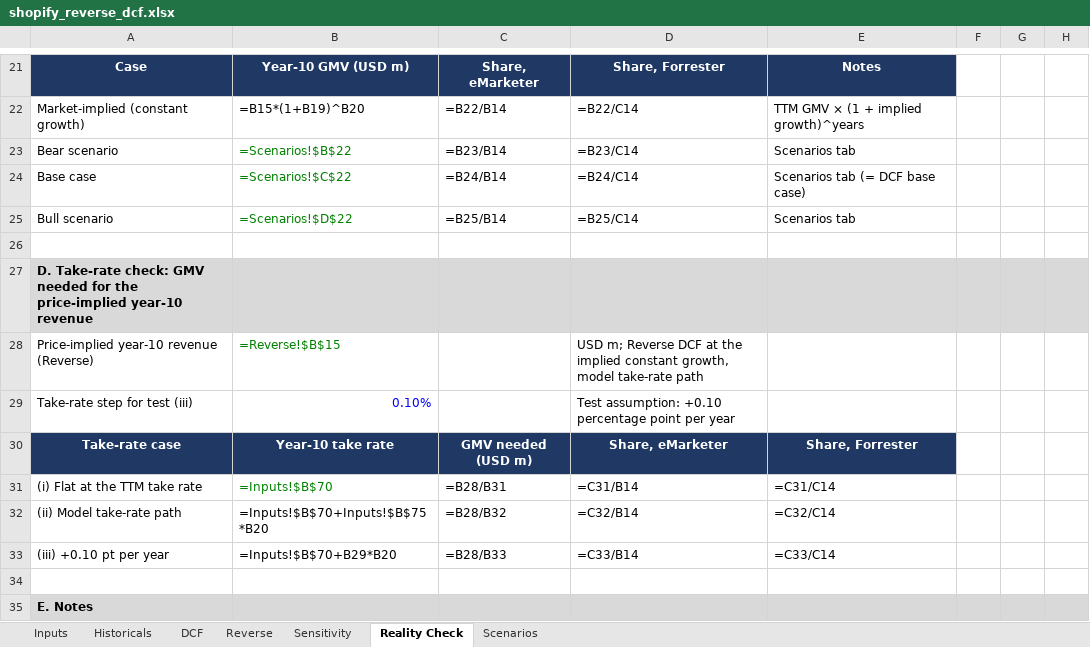
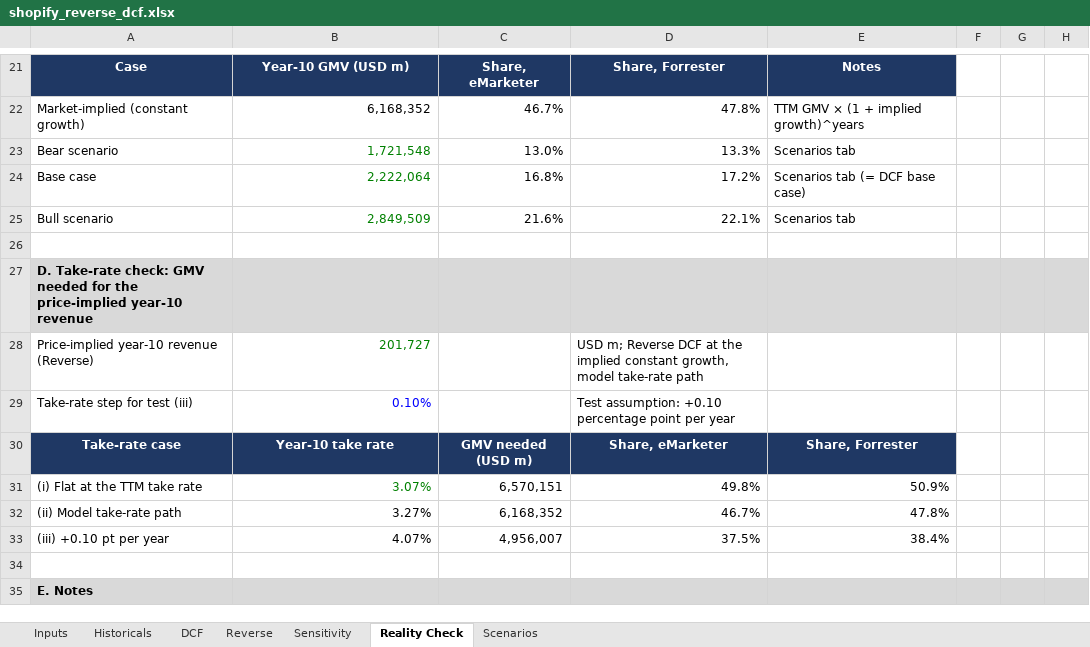
Before and after one commit to paulshyamala/shopify-reverse-dcf, an Excel workbook: model/shopify_reverse_dcf.xlsx, sheet Reality Check, drawn as a sheet; only a part is shown, gaps mark what is left out; values as stored, in another font and other column widths than the file's, no borders; formulas without a stored value are shown as written; charts and pictures not drawn; the diff covers the shown part only; the diff names each change by its address in the sheet, - before the commit and + after, or states it on an @@ line.

```diff
--- a/model/shopify_reverse_dcf.xlsx (sheet Reality Check)
+++ b/model/shopify_reverse_dcf.xlsx (sheet Reality Check)
-B22: =B15*(1+B19)^B20
+B22: 6,168,352
-C22: =B22/B14
+C22: 46.7%
-D22: =B22/C14
+D22: 47.8%
-B23: =Scenarios!$B$22
+B23: 1,721,548
-C23: =B23/B14
+C23: 13.0%
-D23: =B23/C14
+D23: 13.3%
-B24: =Scenarios!$C$22
+B24: 2,222,064
-C24: =B24/B14
+C24: 16.8%
-D24: =B24/C14
+D24: 17.2%
-B25: =Scenarios!$D$22
+B25: 2,849,509
-C25: =B25/B14
+C25: 21.6%
-D25: =B25/C14
+D25: 22.1%
-B28: =Reverse!$B$15
+B28: 201,727
-B31: =Inputs!$B$70
+B31: 3.07%
-C31: =B28/B31
+C31: 6,570,151
-D31: =C31/B14
+D31: 49.8%
-E31: =C31/C14
+E31: 50.9%
-B32: =Inputs!$B$70+Inputs!$B$75*B20
+B32: 3.27%
-C32: =B28/B32
+C32: 6,168,352
-D32: =C32/B14
+D32: 46.7%
-E32: =C32/C14
+E32: 47.8%
-B33: =Inputs!$B$70+B29*B20
+B33: 4.07%
-C33: =B28/B33
+C33: 4,956,007
-D33: =C33/B14
+D33: 37.5%
-E33: =C33/C14
+E33: 38.4%
```
Also changed, not shown: 32 edited cells elsewhere in this sheet, sheet Historicals, sheet DCF, sheet Sensitivity, sheet Inputs, sheet Reverse, sheet Scenarios, charts or pictures, 4 other files.
